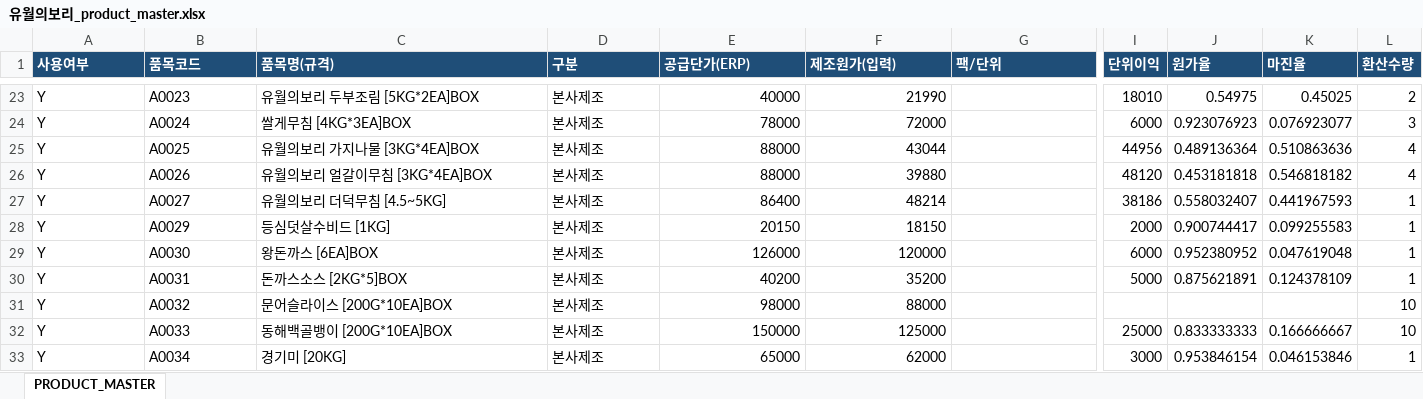
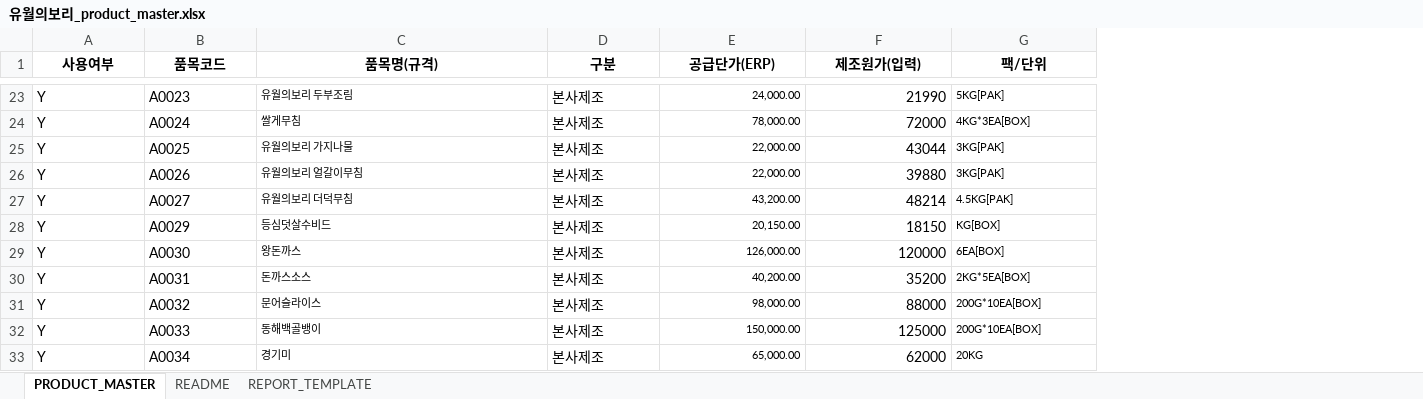
Before and after one commit to kdh47537260-cmd/union-report-bot, an Excel workbook: 유월의보리_product_master.xlsx, sheet PRODUCT_MASTER, drawn as a sheet; only a part is shown, gaps mark what is left out; values as stored, in another font and other column widths than the file's, no borders; conditional formats and table styles not drawn; removed rows and columns are numbered as before the commit, all else as after; the diff covers the shown part only; the diff names each change by its address in the sheet, - before the commit and + after, or states it on an @@ line.

```diff
--- a/유월의보리_product_master.xlsx (sheet PRODUCT_MASTER)
+++ b/유월의보리_product_master.xlsx (sheet PRODUCT_MASTER)
+sheet tab: README
+sheet tab: REPORT_TEMPLATE
-column I (단위이익), rows 23-33: 18010 | 6000 | 44956 | 48120 | 38186 | 2000 | 6000 | 5000 |  | 25000 | 3000
-column J (원가율), rows 23-33: 0.54975 | 0.923076923 | 0.489136364 | 0.453181818 | 0.558032407 | 0.900744417 | 0.952380952 | 0.875621891 |  | 0.833333333 | 0.953846154
-column K (마진율), rows 23-33: 0.45025 | 0.076923077 | 0.510863636 | 0.546818182 | 0.441967593 | 0.099255583 | 0.047619048 | 0.124378109 |  | 0.166666667 | 0.046153846
-column L (환산수량), rows 23-33: 2 | 3 | 4 | 4 | 1 | 1 | 1 | 1 | 10 | 10 | 1
@@ A1:G1 fill: #1F4E78 → none, text colour: #FFFFFF → black, alignment: left → center @@
@@ C23:C33 text size: smaller @@
-C23 (품목명(규격)): 유월의보리 두부조림 [5KG*2EA]BOX
+C23 (품목명(규격)): 유월의보리 두부조림
@@ E23:E33 text size: smaller @@
-E23 (공급단가(ERP)): 40000
+E23 (공급단가(ERP)): 24,000.00
-G23 (팩/단위): (empty)
+G23 (팩/단위): 5KG[PAK]
-C24 (품목명(규격)): 쌀게무침 [4KG*3EA]BOX
+C24 (품목명(규격)): 쌀게무침
-E24 (공급단가(ERP)): 78000
+E24 (공급단가(ERP)): 78,000.00
-G24 (팩/단위): (empty)
+G24 (팩/단위): 4KG*3EA[BOX]
-C25 (품목명(규격)): 유월의보리 가지나물 [3KG*4EA]BOX
+C25 (품목명(규격)): 유월의보리 가지나물
-E25:E26 (공급단가(ERP)): 88000
+E25:E26 (공급단가(ERP)): 22,000.00
-G25:G26 (팩/단위): (empty)
+G25:G26 (팩/단위): 3KG[PAK]
-C26 (품목명(규격)): 유월의보리 얼갈이무침 [3KG*4EA]BOX
+C26 (품목명(규격)): 유월의보리 얼갈이무침
-C27 (품목명(규격)): 유월의보리 더덕무침 [4.5~5KG]
+C27 (품목명(규격)): 유월의보리 더덕무침
-E27 (공급단가(ERP)): 86400
+E27 (공급단가(ERP)): 43,200.00
-G27 (팩/단위): (empty)
+G27 (팩/단위): 4.5KG[PAK]
-C28 (품목명(규격)): 등심덧살수비드 [1KG]
+C28 (품목명(규격)): 등심덧살수비드
-E28 (공급단가(ERP)): 20150
+E28 (공급단가(ERP)): 20,150.00
-G28 (팩/단위): (empty)
+G28 (팩/단위): KG[BOX]
-C29 (품목명(규격)): 왕돈까스 [6EA]BOX
+C29 (품목명(규격)): 왕돈까스
-E29 (공급단가(ERP)): 126000
+E29 (공급단가(ERP)): 126,000.00
-G29 (팩/단위): (empty)
+G29 (팩/단위): 6EA[BOX]
-C30 (품목명(규격)): 돈까스소스 [2KG*5]BOX
+C30 (품목명(규격)): 돈까스소스
-E30 (공급단가(ERP)): 40200
+E30 (공급단가(ERP)): 40,200.00
-G30 (팩/단위): (empty)
+G30 (팩/단위): 2KG*5EA[BOX]
-C31 (품목명(규격)): 문어슬라이스 [200G*10EA]BOX
+C31 (품목명(규격)): 문어슬라이스
-E31 (공급단가(ERP)): 98000
+E31 (공급단가(ERP)): 98,000.00
-G31:G32 (팩/단위): (empty)
+G31:G32 (팩/단위): 200G*10EA[BOX]
-C32 (품목명(규격)): 동해백골뱅이 [200G*10EA]BOX
+C32 (품목명(규격)): 동해백골뱅이
-E32 (공급단가(ERP)): 150000
+E32 (공급단가(ERP)): 150,000.00
-C33 (품목명(규격)): 경기미 [20KG]
+C33 (품목명(규격)): 경기미
-E33 (공급단가(ERP)): 65000
+E33 (공급단가(ERP)): 65,000.00
-G33 (팩/단위): (empty)
+G33 (팩/단위): 20KG
```
Also changed, not shown: 10 added rows, 77 edited cells and cell formats elsewhere in this sheet, 1 other file.
